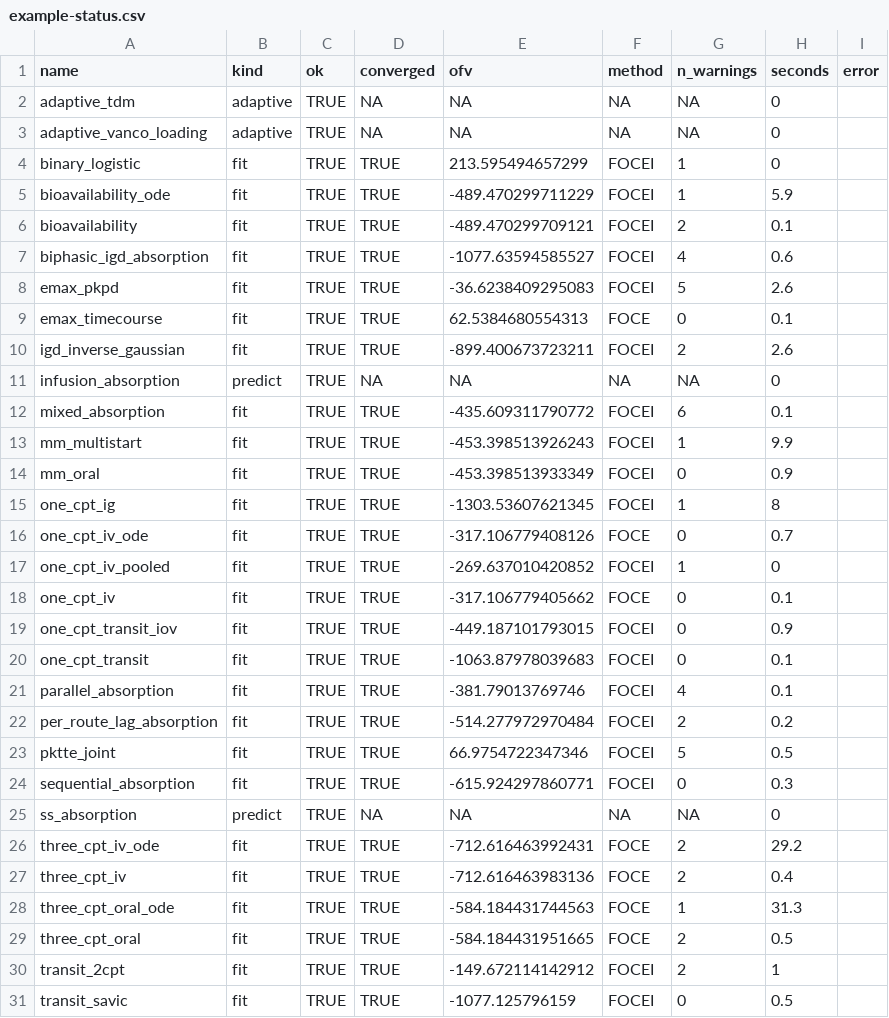
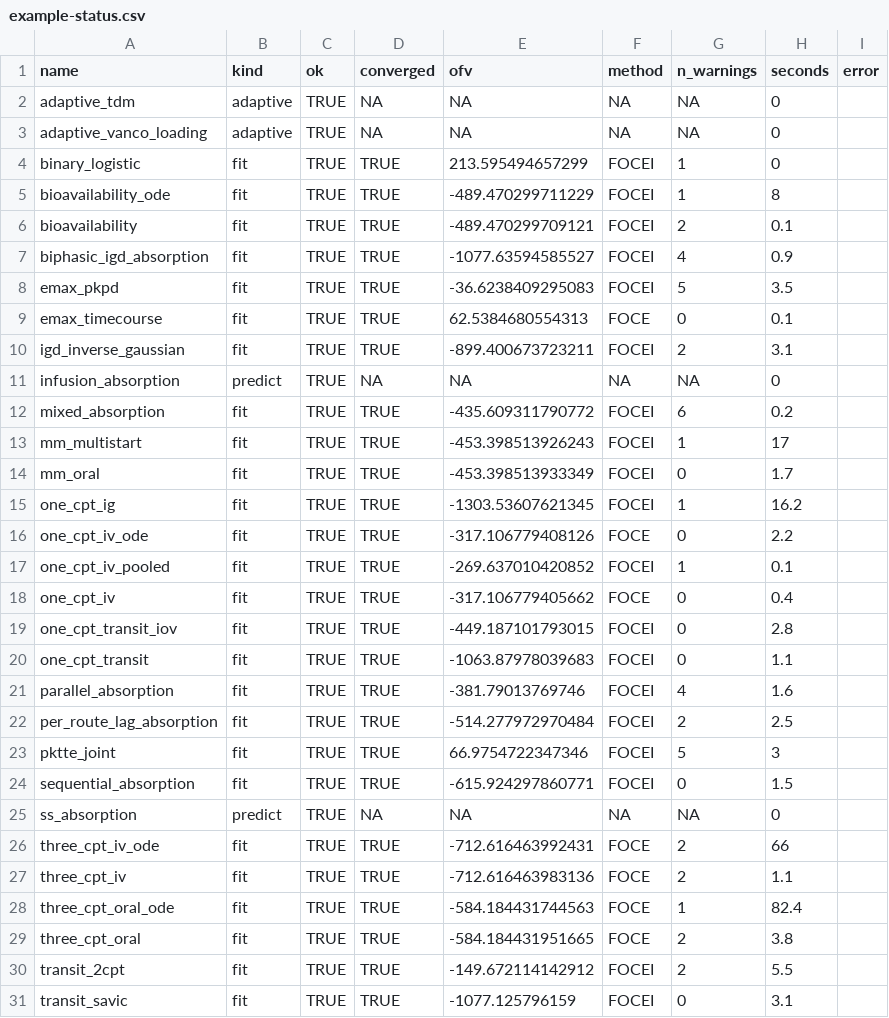
Before and after one commit to FeRx-NLME/ferx-book, a CSV file: tools/example-status.csv, drawn as a sheet; only a part is shown; the diff covers the shown part only.

```diff
--- a/tools/example-status.csv
+++ b/tools/example-status.csv
@@ -4,28 +4,28 @@
 "binary_logistic","fit",TRUE,TRUE,213.595494657299,"FOCEI",1,0,""
-"bioavailability_ode","fit",TRUE,TRUE,-489.470299711229,"FOCEI",1,5.9,""
+"bioavailability_ode","fit",TRUE,TRUE,-489.470299711229,"FOCEI",1,8,""
 "bioavailability","fit",TRUE,TRUE,-489.470299709121,"FOCEI",2,0.1,""
-"biphasic_igd_absorption","fit",TRUE,TRUE,-1077.63594585527,"FOCEI",4,0.6,""
-"emax_pkpd","fit",TRUE,TRUE,-36.6238409295083,"FOCEI",5,2.6,""
+"biphasic_igd_absorption","fit",TRUE,TRUE,-1077.63594585527,"FOCEI",4,0.9,""
+"emax_pkpd","fit",TRUE,TRUE,-36.6238409295083,"FOCEI",5,3.5,""
 "emax_timecourse","fit",TRUE,TRUE,62.5384680554313,"FOCE",0,0.1,""
-"igd_inverse_gaussian","fit",TRUE,TRUE,-899.400673723211,"FOCEI",2,2.6,""
+"igd_inverse_gaussian","fit",TRUE,TRUE,-899.400673723211,"FOCEI",2,3.1,""
 "infusion_absorption","predict",TRUE,NA,NA,NA,NA,0,""
-"mixed_absorption","fit",TRUE,TRUE,-435.609311790772,"FOCEI",6,0.1,""
-"mm_multistart","fit",TRUE,TRUE,-453.398513926243,"FOCEI",1,9.9,""
-"mm_oral","fit",TRUE,TRUE,-453.398513933349,"FOCEI",0,0.9,""
-"one_cpt_ig","fit",TRUE,TRUE,-1303.53607621345,"FOCEI",1,8,""
-"one_cpt_iv_ode","fit",TRUE,TRUE,-317.106779408126,"FOCE",0,0.7,""
-"one_cpt_iv_pooled","fit",TRUE,TRUE,-269.637010420852,"FOCEI",1,0,""
-"one_cpt_iv","fit",TRUE,TRUE,-317.106779405662,"FOCE",0,0.1,""
-"one_cpt_transit_iov","fit",TRUE,TRUE,-449.187101793015,"FOCEI",0,0.9,""
-"one_cpt_transit","fit",TRUE,TRUE,-1063.87978039683,"FOCEI",0,0.1,""
-"parallel_absorption","fit",TRUE,TRUE,-381.79013769746,"FOCEI",4,0.1,""
-"per_route_lag_absorption","fit",TRUE,TRUE,-514.277972970484,"FOCEI",2,0.2,""
-"pktte_joint","fit",TRUE,TRUE,66.9754722347346,"FOCEI",5,0.5,""
-"sequential_absorption","fit",TRUE,TRUE,-615.924297860771,"FOCEI",0,0.3,""
+"mixed_absorption","fit",TRUE,TRUE,-435.609311790772,"FOCEI",6,0.2,""
+"mm_multistart","fit",TRUE,TRUE,-453.398513926243,"FOCEI",1,17,""
+"mm_oral","fit",TRUE,TRUE,-453.398513933349,"FOCEI",0,1.7,""
+"one_cpt_ig","fit",TRUE,TRUE,-1303.53607621345,"FOCEI",1,16.2,""
+"one_cpt_iv_ode","fit",TRUE,TRUE,-317.106779408126,"FOCE",0,2.2,""
+"one_cpt_iv_pooled","fit",TRUE,TRUE,-269.637010420852,"FOCEI",1,0.1,""
+"one_cpt_iv","fit",TRUE,TRUE,-317.106779405662,"FOCE",0,0.4,""
+"one_cpt_transit_iov","fit",TRUE,TRUE,-449.187101793015,"FOCEI",0,2.8,""
+"one_cpt_transit","fit",TRUE,TRUE,-1063.87978039683,"FOCEI",0,1.1,""
+"parallel_absorption","fit",TRUE,TRUE,-381.79013769746,"FOCEI",4,1.6,""
+"per_route_lag_absorption","fit",TRUE,TRUE,-514.277972970484,"FOCEI",2,2.5,""
+"pktte_joint","fit",TRUE,TRUE,66.9754722347346,"FOCEI",5,3,""
+"sequential_absorption","fit",TRUE,TRUE,-615.924297860771,"FOCEI",0,1.5,""
 "ss_absorption","predict",TRUE,NA,NA,NA,NA,0,""
-"three_cpt_iv_ode","fit",TRUE,TRUE,-712.616463992431,"FOCE",2,29.2,""
-"three_cpt_iv","fit",TRUE,TRUE,-712.616463983136,"FOCE",2,0.4,""
-"three_cpt_oral_ode","fit",TRUE,TRUE,-584.184431744563,"FOCE",1,31.3,""
-"three_cpt_oral","fit",TRUE,TRUE,-584.184431951665,"FOCE",2,0.5,""
-"transit_2cpt","fit",TRUE,TRUE,-149.672114142912,"FOCEI",2,1,""
-"transit_savic","fit",TRUE,TRUE,-1077.125796159,"FOCEI",0,0.5,""
+"three_cpt_iv_ode","fit",TRUE,TRUE,-712.616463992431,"FOCE",2,66,""
+"three_cpt_iv","fit",TRUE,TRUE,-712.616463983136,"FOCE",2,1.1,""
+"three_cpt_oral_ode","fit",TRUE,TRUE,-584.184431744563,"FOCE",1,82.4,""
+"three_cpt_oral","fit",TRUE,TRUE,-584.184431951665,"FOCE",2,3.8,""
+"transit_2cpt","fit",TRUE,TRUE,-149.672114142912,"FOCEI",2,5.5,""
+"transit_savic","fit",TRUE,TRUE,-1077.125796159,"FOCEI",0,3.1,""
```
Also changed, not shown: 32 edited cells elsewhere in this file, tools/features.csv, tools/homes.csv, 13 other files.
